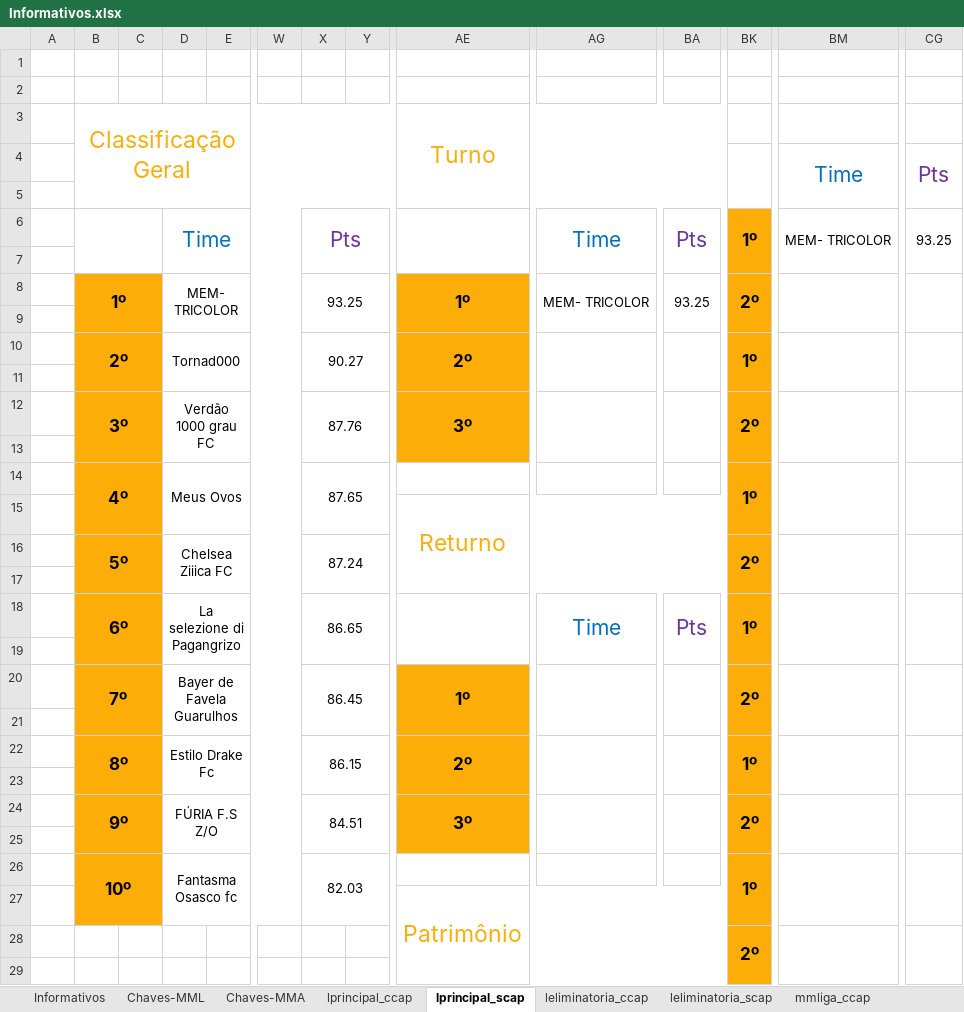
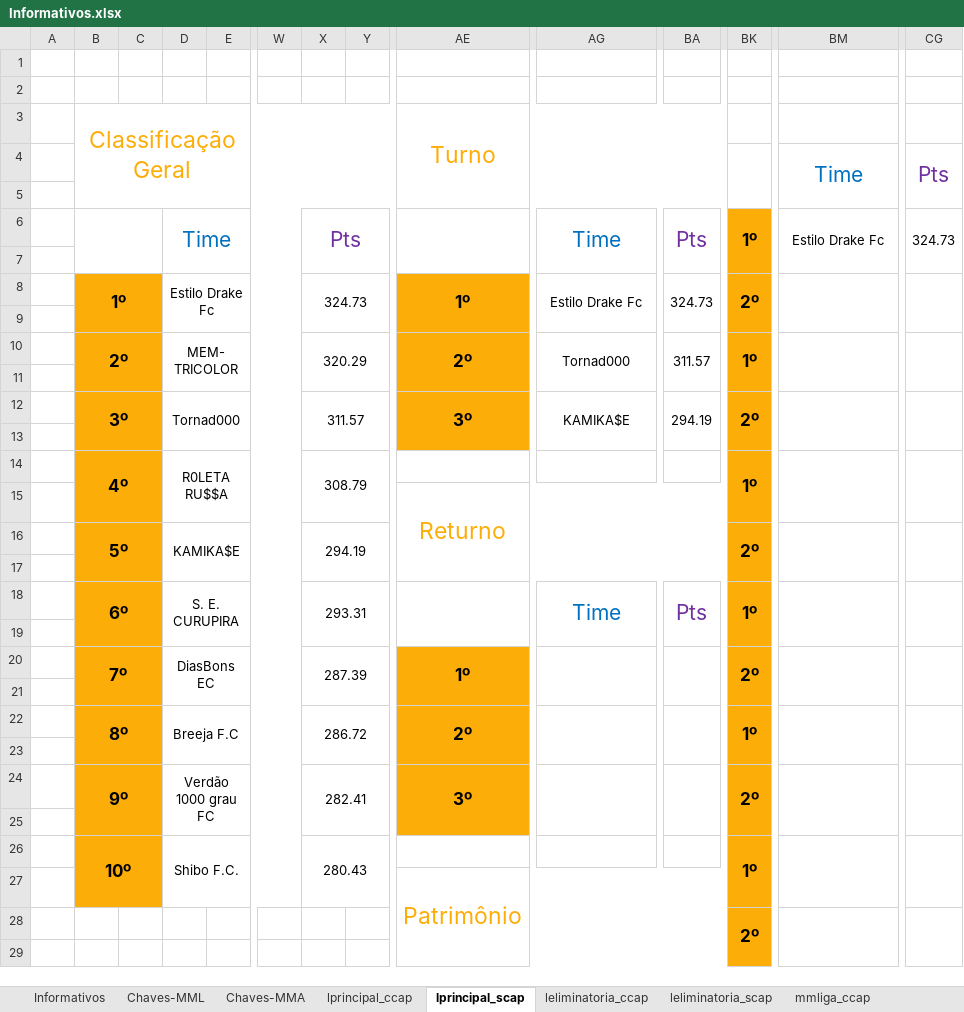
Before and after one commit to cknakayama/ligaroletarussa2022, an Excel workbook: Informativos.xlsx, sheet lprincipal_scap, drawn as a sheet; only a part is shown, gaps mark what is left out; values as stored, in another font and other column widths than the file's, no borders; removed rows and columns are numbered as before the commit, all else as after; rows hold the shown columns only; the diff covers the shown part only; the diff names each change by its address in the sheet, - before the commit and + after, or states it on an @@ line.

```diff
--- a/Informativos.xlsx (sheet lprincipal_scap)
+++ b/Informativos.xlsx (sheet lprincipal_scap)
-BM6: MEM- TRICOLOR
+BM6: Estilo Drake Fc
-CG6: 93.25
+CG6: 324.73
-row 8:  | 1º |  | MEM- TRICOLOR |  |  | 93.25 |  | 1º | MEM- TRICOLOR | 93.25 | 2º
+row 8:  | 1º |  | Estilo Drake Fc |  |  | 324.73 |  | 1º | Estilo Drake Fc | 324.73 | 2º
-D10: Tornad000
+D10: MEM- TRICOLOR
-X10: 90.27
+X10: 320.29
-AG10: (empty)
+AG10: Tornad000
-BA10: (empty)
+BA10: 311.57
-row 12:  | 3º |  | Verdão 1000 grau FC |  |  | 87.76 |  | 3º |  |  | 2º
+row 12:  | 3º |  | Tornad000 |  |  | 311.57 |  | 3º | KAMIKA$E | 294.19 | 2º
-D14: Meus Ovos
+D14: R0LETA RU$$A
-X14: 87.65
+X14: 308.79
-D16: Chelsea Ziiica FC
+D16: KAMIKA$E
-X16: 87.24
+X16: 294.19
-D18: La selezione di Pagangrizo
+D18: S. E. CURUPIRA
-X18: 86.65
+X18: 293.31
-D20: Bayer de Favela Guarulhos
+D20: DiasBons EC
-X20: 86.45
+X20: 287.39
-D22: Estilo Drake Fc
+D22: Breeja F.C
-X22: 86.15
+X22: 286.72
-D24: FÚRIA F.S Z/O
+D24: Verdão 1000 grau FC
-X24: 84.51
+X24: 282.41
-D26: Fantasma Osasco fc
+D26: Shibo F.C.
-X26: 82.03
+X26: 280.43
```
Also changed, not shown: 2 added rows, 2 removed rows and 7 edited cells elsewhere in this sheet, sheet Chaves-MML, sheet Informativos, sheet Chaves-MMA, sheet leliminatoria_ccap, sheet lprincipal_ccap, sheet leliminatoria_scap, 3 other files.
